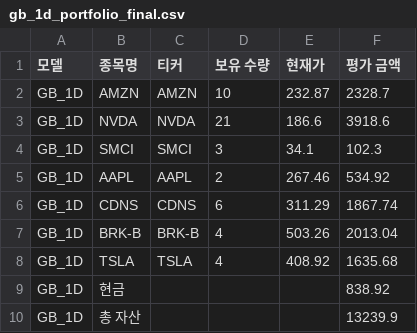
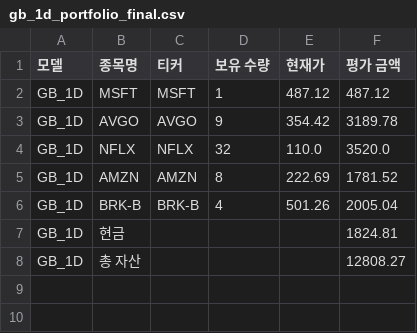
Before and after one commit to chesin1/stock_ai_trading_us, a CSV file: data/gb_1d_portfolio_final.csv, drawn as a sheet.

```diff
--- a/data/gb_1d_portfolio_final.csv
+++ b/data/gb_1d_portfolio_final.csv
@@ -1,10 +1,8 @@
 모델,종목명,티커,보유 수량,현재가,평가 금액
-GB_1D,AMZN,AMZN,10,232.87,2328.7
-GB_1D,NVDA,NVDA,21,186.6,3918.6
-GB_1D,SMCI,SMCI,3,34.1,102.3
-GB_1D,AAPL,AAPL,2,267.46,534.92
-GB_1D,CDNS,CDNS,6,311.29,1867.74
-GB_1D,BRK-B,BRK-B,4,503.26,2013.04
-GB_1D,TSLA,TSLA,4,408.92,1635.68
-GB_1D,현금,,,,838.92
-GB_1D,총 자산,,,,13239.9
+GB_1D,MSFT,MSFT,1,487.12,487.12
+GB_1D,AVGO,AVGO,9,354.42,3189.78
+GB_1D,NFLX,NFLX,32,110.0,3520.0
+GB_1D,AMZN,AMZN,8,222.69,1781.52
+GB_1D,BRK-B,BRK-B,4,501.26,2005.04
+GB_1D,현금,,,,1824.81
+GB_1D,총 자산,,,,12808.27
```
Also changed, not shown: data/gb_20d_portfolio_final.csv, data/simulation_result_simple_with_accuracy.csv, 43 other files.
